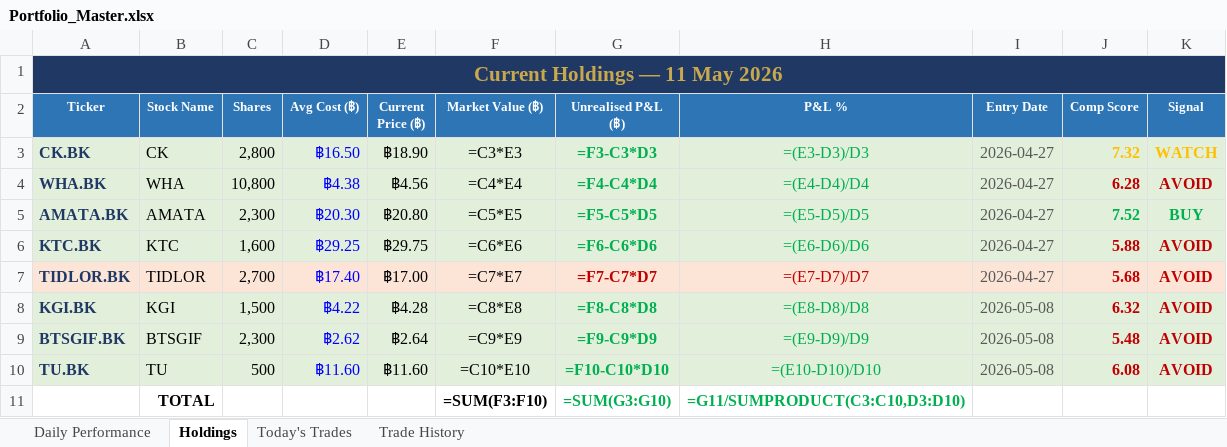
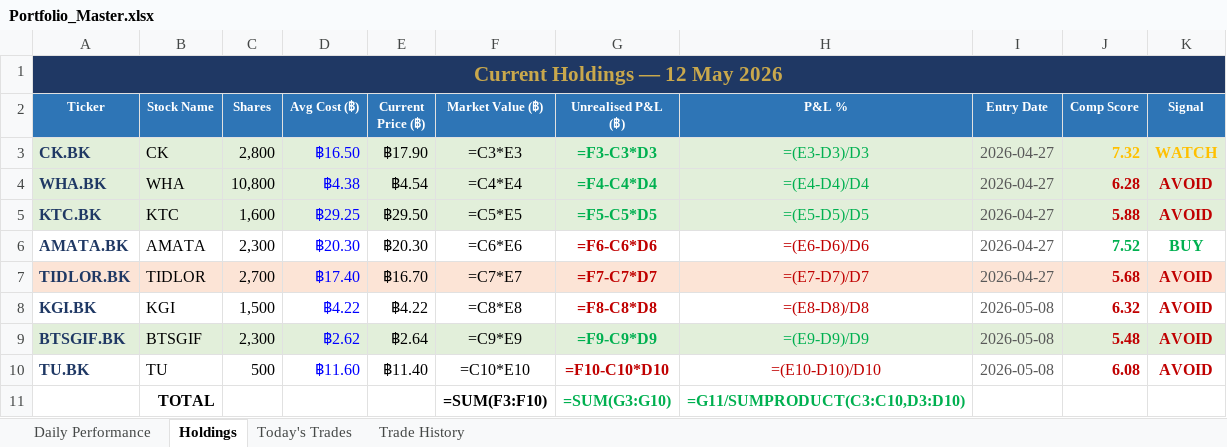
Before and after one commit to PP8825/thai-set-trading, an Excel workbook: Portfolio_Reports/Portfolio_Master.xlsx, sheet Holdings, drawn as a sheet; values as stored, in another font and other column widths than the file's, no borders; formulas without a stored value are shown as written; removed rows and columns are numbered as before the commit, all else as after; the diff names each change by its address in the sheet, - before the commit and + after, or states it on an @@ line.

Commit message:
EOD report 20260512 [skip ci]

```diff
--- a/Portfolio_Reports/Portfolio_Master.xlsx (sheet Holdings)
+++ b/Portfolio_Reports/Portfolio_Master.xlsx (sheet Holdings)
-A1 (Ticker): Current Holdings — 11 May 2026
+A1 (Ticker): Current Holdings — 12 May 2026
-E3 (Current Price (฿)): ฿18.90
+E3 (Current Price (฿)): ฿17.90
-E4 (Current Price (฿)): ฿4.56
+E4 (Current Price (฿)): ฿4.54
-row 5: AMATA.BK | AMATA | 2,300 | ฿20.30 | ฿20.80 | =C5*E5 | =F5-C5*D5 | =(E5-D5)/D5 | 2026-04-27 | 7.52 | BUY
-E5 (Current Price (฿)): ฿29.75
+E5 (Current Price (฿)): ฿29.50
-F5 (Market Value (฿)): =C6*E6
+F5 (Market Value (฿)): =C5*E5
-G5 (Unrealised P&L (฿)): =F6-C6*D6
+G5 (Unrealised P&L (฿)): =F5-C5*D5
-H5 (P&L %): =(E6-D6)/D6
+H5 (P&L %): =(E5-D5)/D5
+row 6: AMATA.BK | AMATA | 2,300 | ฿20.30 | ฿20.30 | =C6*E6 | =F6-C6*D6 | =(E6-D6)/D6 | 2026-04-27 | 7.52 | BUY
-E7 (Current Price (฿)): ฿17.00
+E7 (Current Price (฿)): ฿16.70
-A8:K8 fill: #E2EFDA
+A8:K8 fill: none
-E8 (Current Price (฿)): ฿4.28
+E8 (Current Price (฿)): ฿4.22
-G8:H8 text colour: #00B050
+G8:H8 text colour: #C00000
-A10:K10 fill: #E2EFDA
+A10:K10 fill: none
-E10 (Current Price (฿)): ฿11.60
+E10 (Current Price (฿)): ฿11.40
-G10:H10 text colour: #00B050
+G10:H10 text colour: #C00000
```
Also changed, not shown: sheet Daily Performance, sheet Today's Trades, 1 other file.
